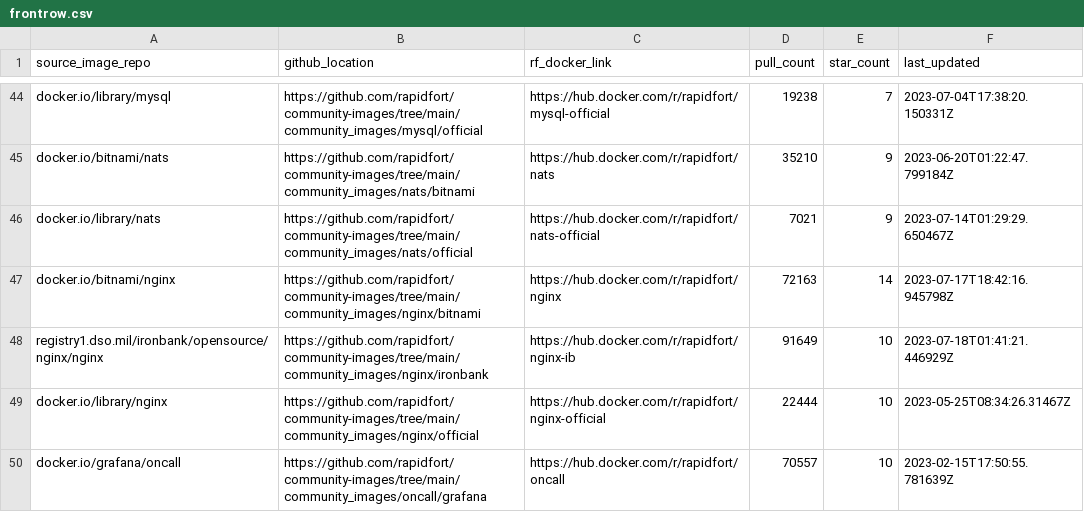
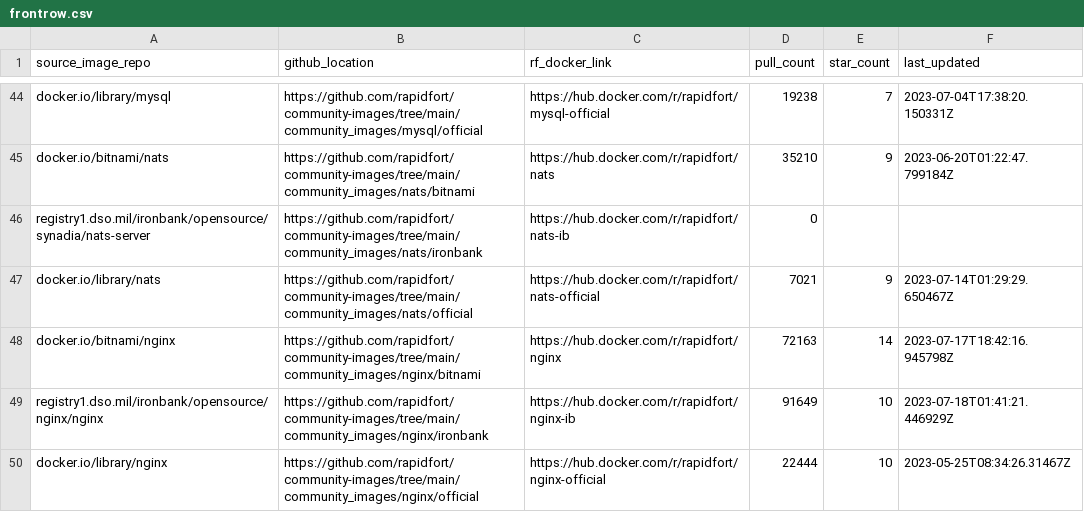
Before and after one commit to mridul549/community-images, a CSV file: frontrow.csv, drawn as a sheet; only a part is shown, gaps mark what is left out; the shorter side is filled out with more unchanged rows.

Commit message:
Nats ironbank added (#329)
* Added nats ironbank image directory

Signed-off-by: Kirandeep Singh <kirandeep@rapidfort.com>

* Updated workflows

Signed-off-by: Kirandeep Singh <kirandeep@rapidfort.com>

* Clean up

Signed-off-by: Kirandeep Singh <kirandeep@rapidfort.com>

* Removed .rfignore for nats-ib

Signed-off-by: Kirandeep Singh <kirandeep@rapidfort.com>

---------

Signed-off-by: Kirandeep Singh <kirandeep@rapidfort.com>
Co-authored-by: Kirandeep Singh <kirandeep@rapidfort.com>

```diff
--- a/frontrow.csv
+++ b/frontrow.csv
@@ -45,2 +45,3 @@ docker.io/library/mysql,https://github.com/rapidfort/community-images/tree/main/
 docker.io/bitnami/nats,https://github.com/rapidfort/community-images/tree/main/community_images/nats/bitnami,https://hub.docker.com/r/rapidfort/nats,35210,9,2023-06-20T01:22:47.799184Z
+registry1.dso.mil/ironbank/opensource/synadia/nats-server,https://github.com/rapidfort/community-images/tree/main/community_images/nats/ironbank,https://hub.docker.com/r/rapidfort/nats-ib,0,,
 docker.io/library/nats,https://github.com/rapidfort/community-images/tree/main/community_images/nats/official,https://hub.docker.com/r/rapidfort/nats-official,7021,9,2023-07-14T01:29:29.650467Z
```
Also changed, not shown: 14 other files.
